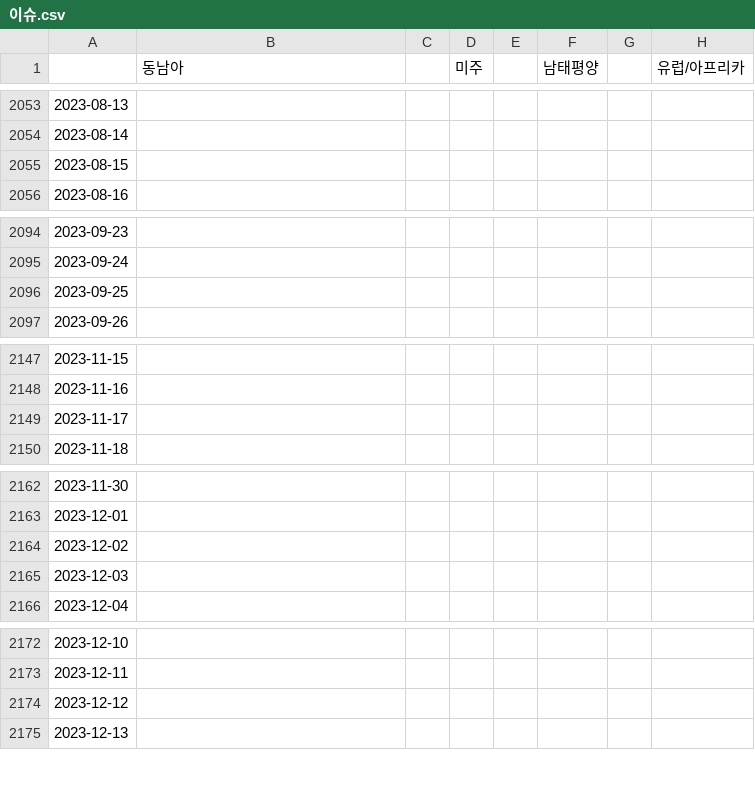
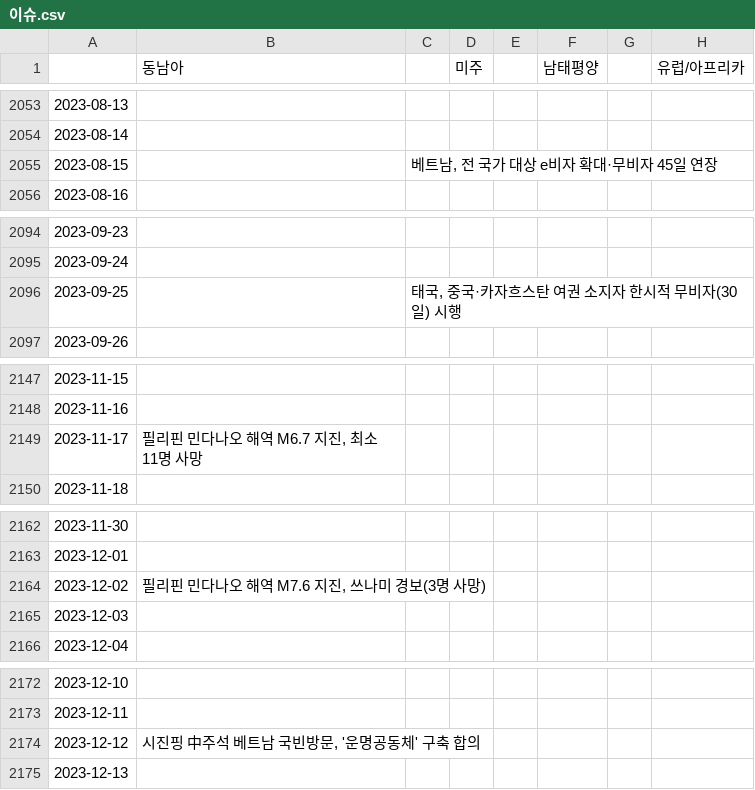
Before and after one commit to bada0038-lang/issue-file, a CSV file: 이슈.csv, drawn as a sheet; only a part is shown, gaps mark what is left out; the diff names each change by its address in the sheet, - before the commit and + after, or states it on an @@ line.

Commit message:
이슈 반영: 2023-08-15, 2023-09-25, 2023-11-17, 2023-12-02, 2023-12-12 (C,E,G,H,I)

```diff
--- a/이슈.csv
+++ b/이슈.csv
-C2055: (empty)
+C2055: 베트남, 전 국가 대상 e비자 확대·무비자 45일 연장
-C2096: (empty)
+C2096: 태국, 중국·카자흐스탄 여권 소지자 한시적 무비자(30일) 시행
-B2149 (동남아): (empty)
+B2149 (동남아): 필리핀 민다나오 해역 M6.7 지진, 최소 11명 사망
-B2164 (동남아): (empty)
+B2164 (동남아): 필리핀 민다나오 해역 M7.6 지진, 쓰나미 경보(3명 사망)
-B2174 (동남아): (empty)
+B2174 (동남아): 시진핑 中주석 베트남 국빈방문, '운명공동체' 구축 합의
```
